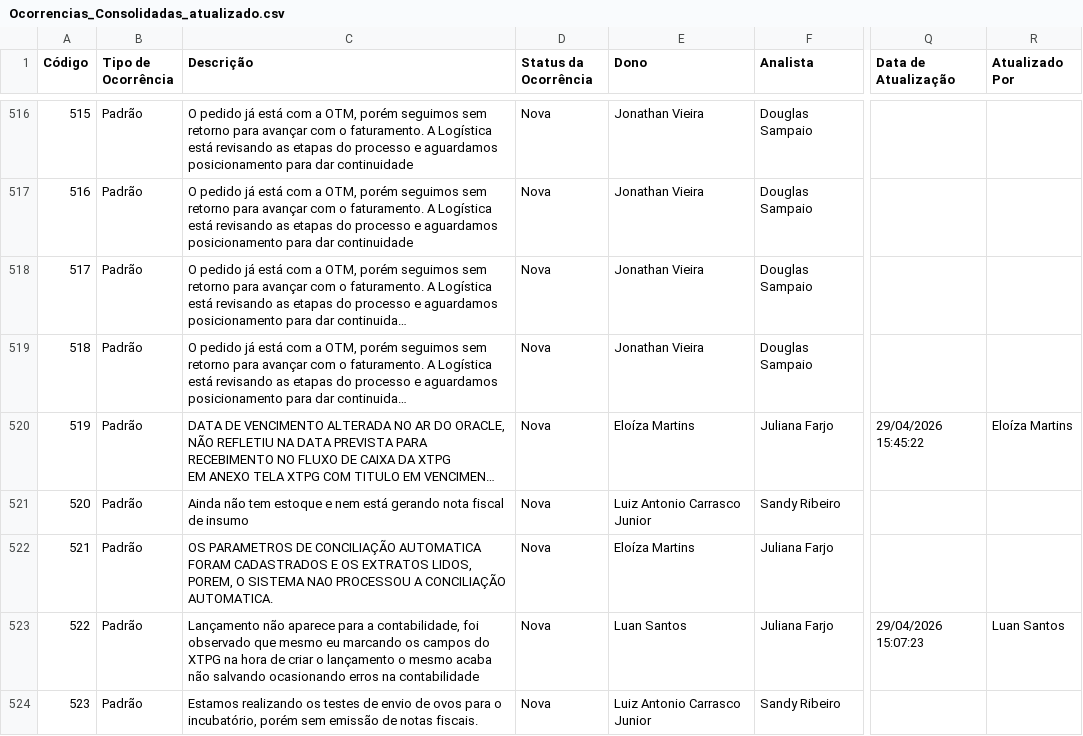
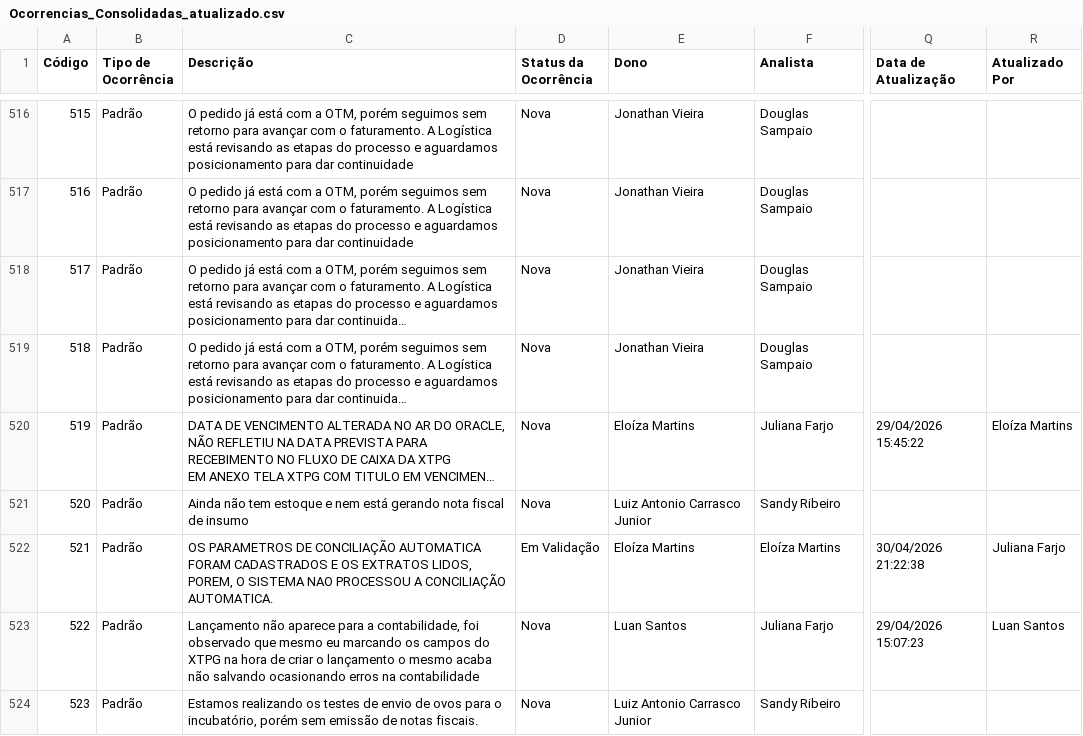
Before and after one commit to Josimesio/SIT_Conecta, a CSV file: output/Ocorrencias_Consolidadas_atualizado.csv, drawn as a sheet; only a part is shown, gaps mark what is left out; long unchanged cells end in …; the diff covers the shown part only; the diff names each change by its address in the sheet, - before the commit and + after, or states it on an @@ line.

```diff
--- a/output/Ocorrencias_Consolidadas_atualizado.csv
+++ b/output/Ocorrencias_Consolidadas_atualizado.csv
-D522 (Status da Ocorrência): Nova
+D522 (Status da Ocorrência): Em Validação
-F522 (Analista): Juliana Farjo
+F522 (Analista): Eloíza Martins
-Q522 (Data de Atualização): (empty)
+Q522 (Data de Atualização): 30/04/2026 21:22:38
-R522 (Atualizado Por): (empty)
+R522 (Atualizado Por): Juliana Farjo
```
Also changed, not shown: 1 added row and 18 edited cells elsewhere in this file, 1 other file.
